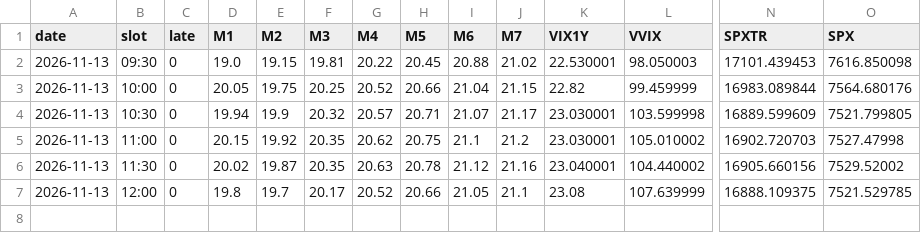
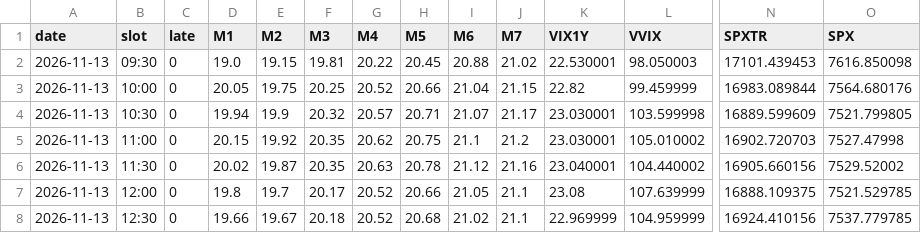
Before and after one commit to leveragevolatilitylife/Volatility-Barometer, a CSV file: data/raw_log.csv, drawn as a sheet; only a part is shown, gaps mark what is left out; rows hold the shown columns only; the diff names each change by its address in the sheet, - before the commit and + after, or states it on an @@ line.

```diff
--- a/data/raw_log.csv
+++ b/data/raw_log.csv
+row 8: 2026-11-13 | 12:30 | 0 | 19.66 | 19.67 | 20.18 | 20.52 | 20.68 | 21.02 | 21.1 | 22.969999 | 104.959999 | 16924.410156 | 7537.779785
```
Also changed, not shown: data/log.csv, 2 other files.
